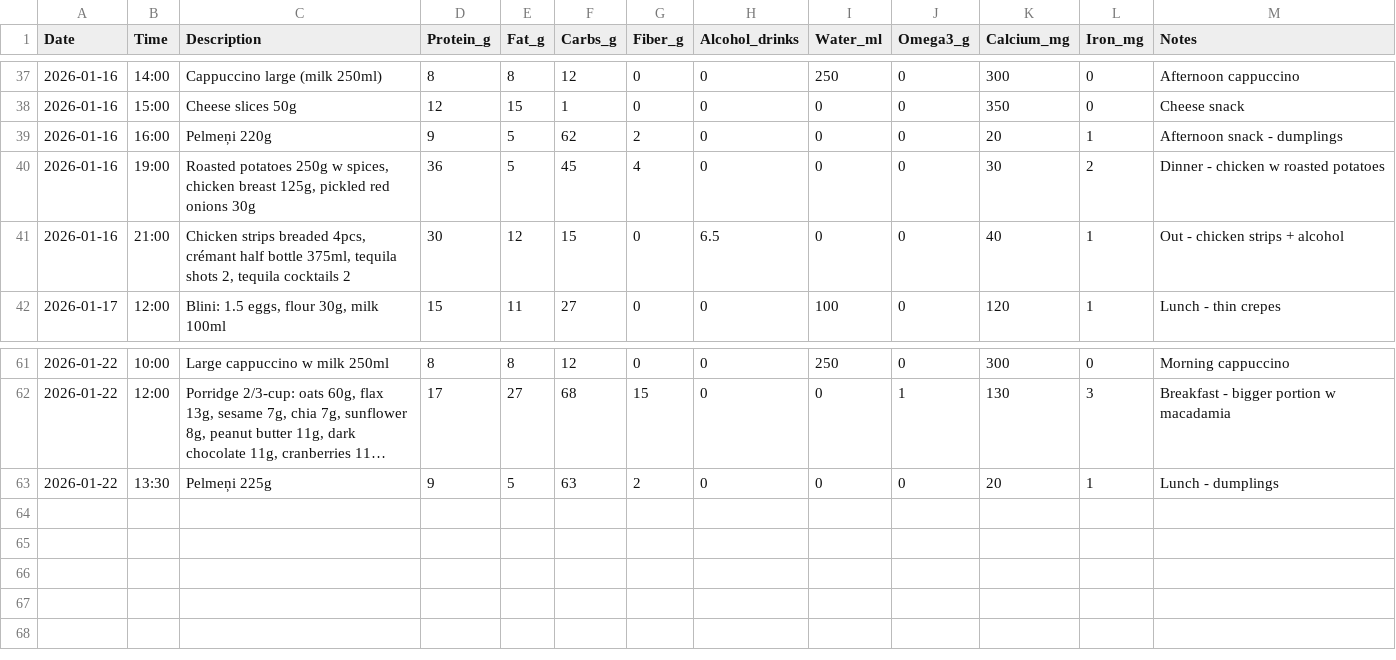
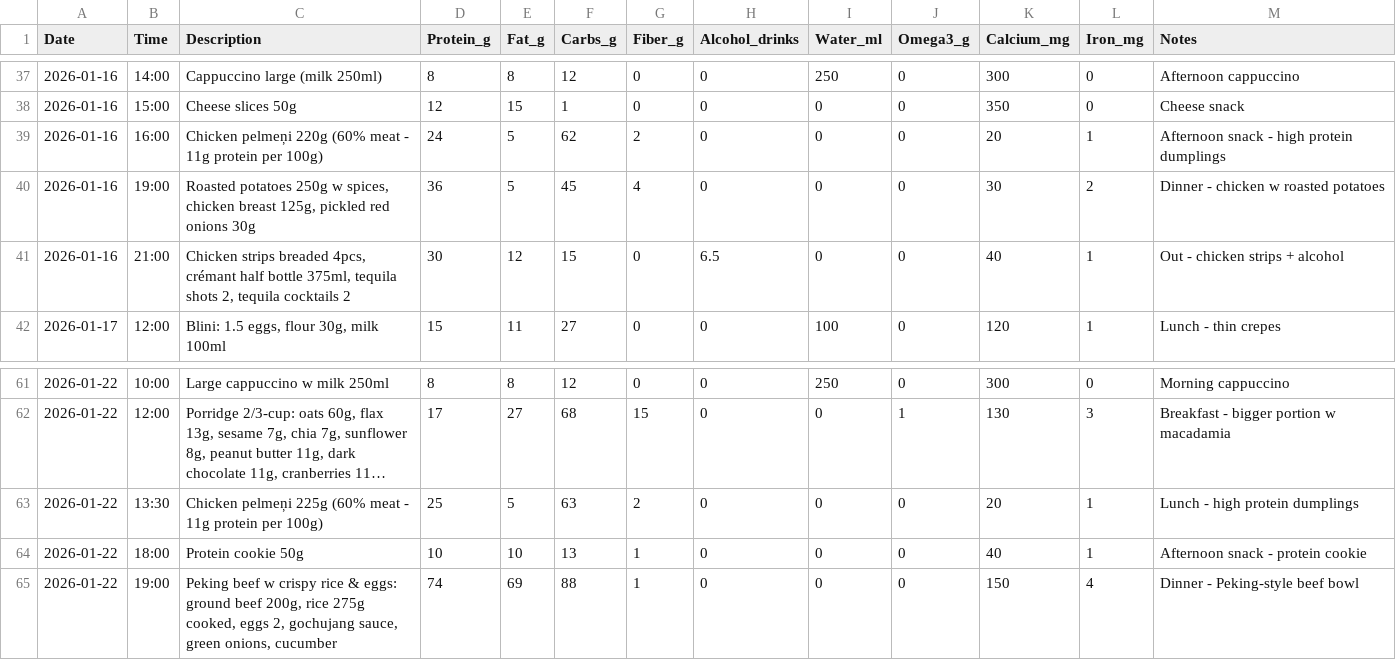
Before and after one commit to ray752/cooking_friend, a CSV file: nutrition_log.csv, drawn as a sheet; only a part is shown, gaps mark what is left out; long unchanged cells end in …; the diff names each change by its address in the sheet, - before the commit and + after, or states it on an @@ line.

Commit message:
CORRECTED pelmeņi (Fri 16.01: 24g, Wed 22.01: 25g) + added Wed dinner (134g total)

```diff
--- a/nutrition_log.csv
+++ b/nutrition_log.csv
-C39 (Description): Pelmeņi 220g
+C39 (Description): Chicken pelmeņi 220g (60% meat - 11g protein per 100g)
-D39 (Protein_g): 9
+D39 (Protein_g): 24
-M39 (Notes): Afternoon snack - dumplings
+M39 (Notes): Afternoon snack - high protein dumplings
-C63 (Description): Pelmeņi 225g
+C63 (Description): Chicken pelmeņi 225g (60% meat - 11g protein per 100g)
-D63 (Protein_g): 9
+D63 (Protein_g): 25
-M63 (Notes): Lunch - dumplings
+M63 (Notes): Lunch - high protein dumplings
+row 64: 2026-01-22 | 18:00 | Protein cookie 50g | 10 | 10 | 13 | 1 | 0 | 0 | 0 | 40 | 1 | Afternoon snack - protein cookie
+row 65: 2026-01-22 | 19:00 | Peking beef w crispy rice & eggs: ground beef 200g, rice 275g cooked, eggs 2, gochujang sauce, green onions, cucumber | 74 | 69 | 88 | 1 | 0 | 0 | 0 | 150 | 4 | Dinner - Peking-style beef bowl
```
